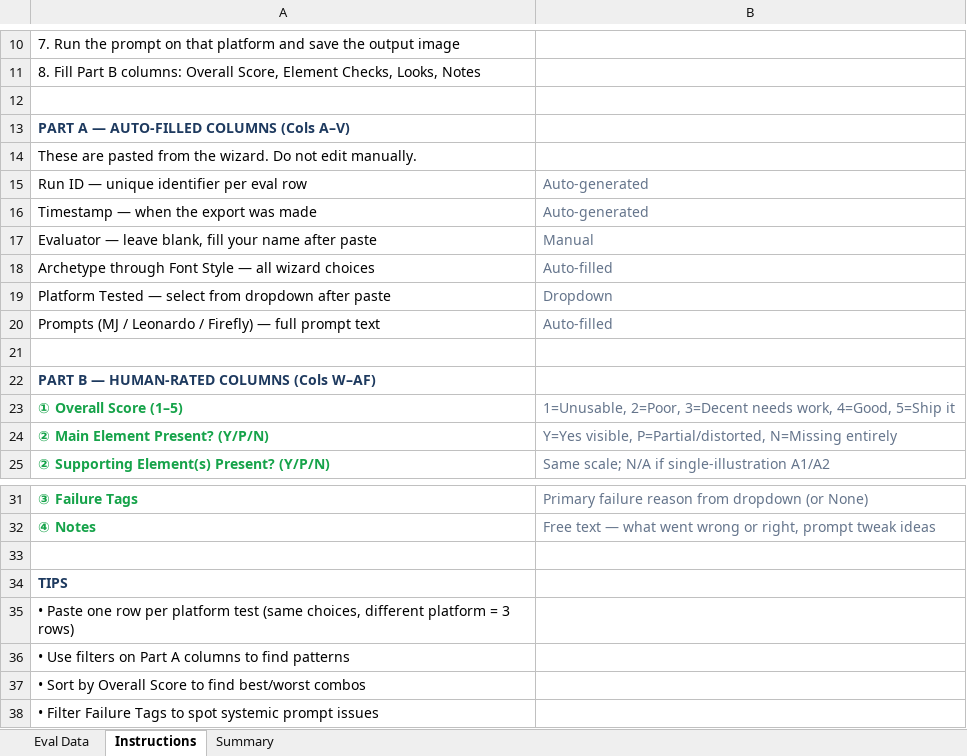
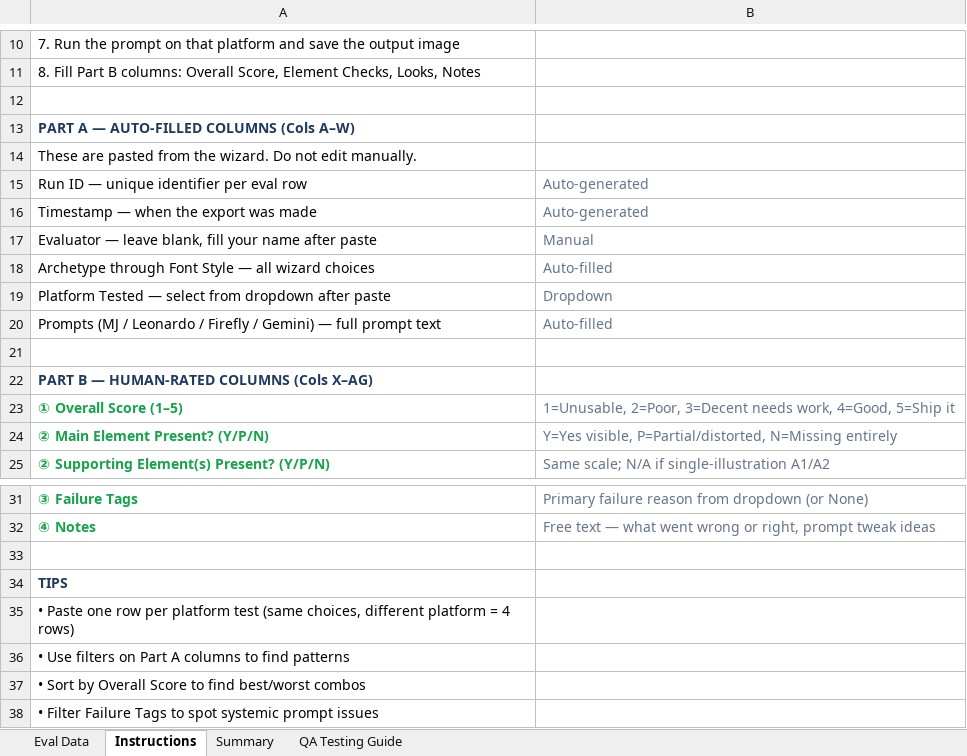
Before and after one commit to Rk42002/JioAICloud_Template-Creation_v2, an Excel workbook: Prompt_Eval_Framework.xlsx, sheet Instructions, drawn as a sheet; only a part is shown, gaps mark what is left out; values as stored, in another font and other column widths than the file's, no borders; the diff names each change by its address in the sheet, - before the commit and + after, or states it on an @@ line.

```diff
--- a/Prompt_Eval_Framework.xlsx (sheet Instructions)
+++ b/Prompt_Eval_Framework.xlsx (sheet Instructions)
+sheet tab: QA Testing Guide
-A13: PART A — AUTO-FILLED COLUMNS (Cols A–V)
+A13: PART A — AUTO-FILLED COLUMNS (Cols A–W)
-A20: …Leonardo / Firefly) — full…
+A20: …Leonardo / Firefly / Gemini) — full…
-A22: PART B — HUMAN-RATED COLUMNS (Cols W–AF)
+A22: PART B — HUMAN-RATED COLUMNS (Cols X–AG)
-A35: …platform = 3 rows)
+A35: …platform = 4 rows)
```
Also changed, not shown: sheet Eval Data, sheet Summary, 2 other files.
